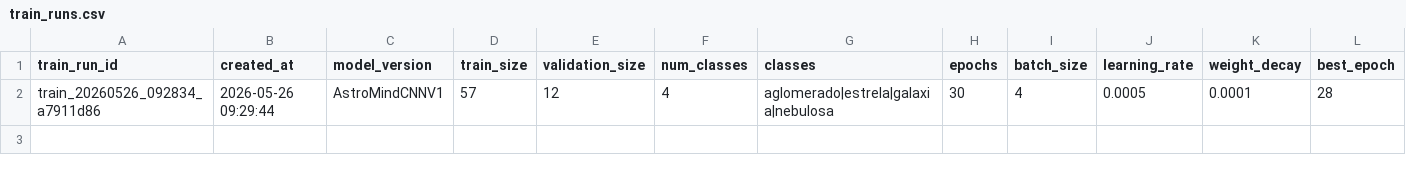
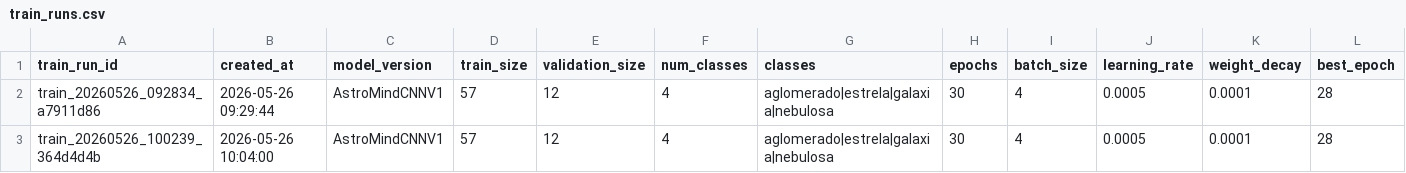
Before and after one commit to lucasrpinto/AstroMind, a CSV file: experiment_logs/train_runs.csv, drawn as a sheet; only a part is shown; rows hold the shown columns only; the diff names each change by its address in the sheet, - before the commit and + after, or states it on an @@ line.

```diff
--- a/experiment_logs/train_runs.csv
+++ b/experiment_logs/train_runs.csv
+row 3: train_20260526_100239_364d4d4b | 2026-05-26 10:04:00 | AstroMindCNNV1 | 57 | 12 | 4 | aglomerado|estrela|galaxia|nebulosa | 30 | 4 | 0.0005 | 0.0001 | 28
```
Also changed, not shown: experiment_logs/evaluate_runs.csv, experiment_logs/external_evaluate_runs.csv, 3 other files.
